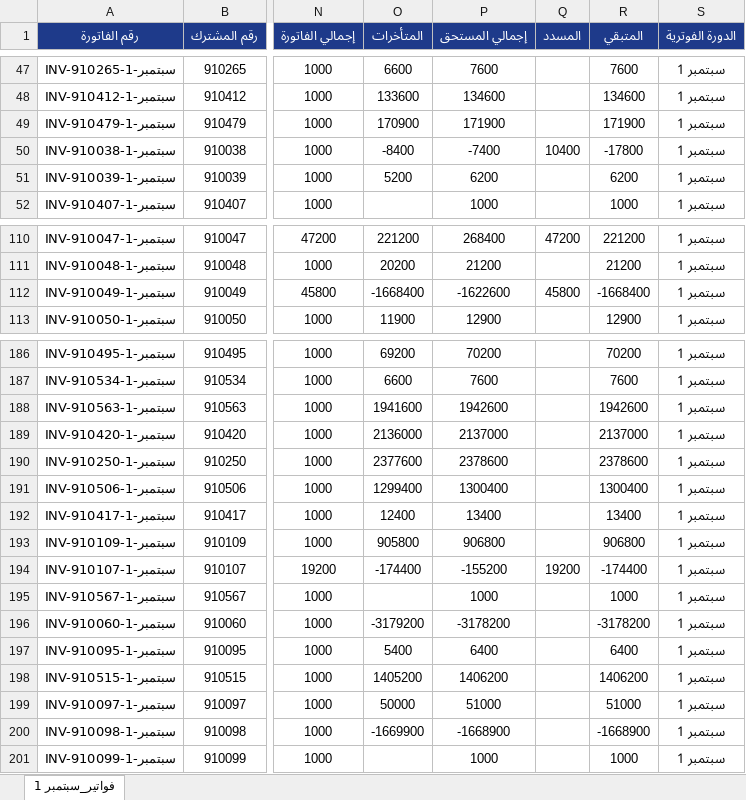
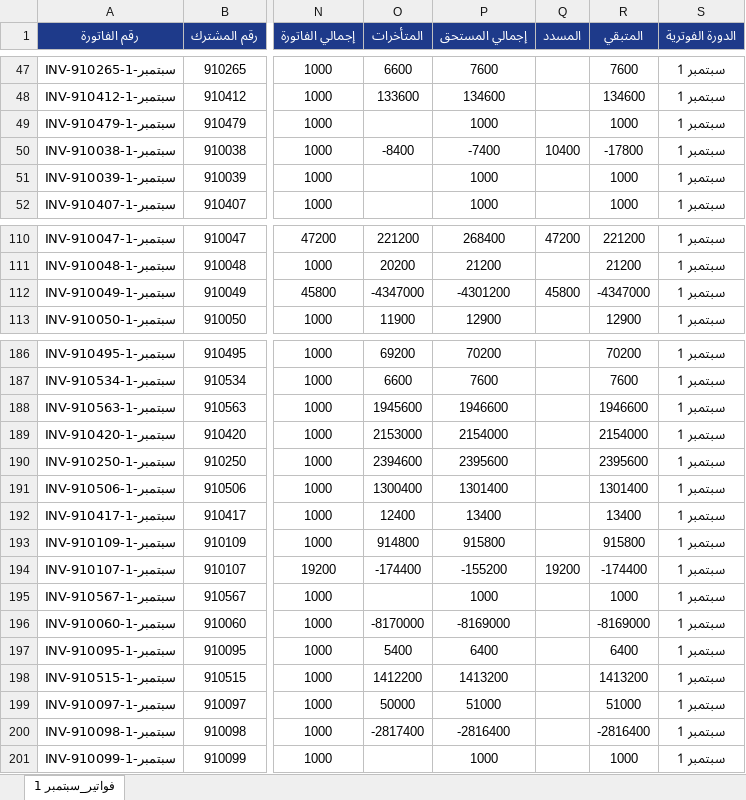
Before and after one commit to abedaq/smart-power-erp-, an Excel workbook: server/internal/services/test_cycle_export.xlsx, sheet فواتير_سبتمبر 1, drawn as a sheet; only a part is shown, gaps mark what is left out; values as stored, in another font and other column widths than the file's, no borders; the diff covers the shown part only; the diff names each change by its address in the sheet, - before the commit and + after, or states it on an @@ line.

```diff
--- a/server/internal/services/test_cycle_export.xlsx (sheet فواتير_سبتمبر 1)
+++ b/server/internal/services/test_cycle_export.xlsx (sheet فواتير_سبتمبر 1)
-O49 (المتأخرات): 170900
+O49 (المتأخرات): (empty)
-P49 (إجمالي المستحق): 171900
+P49 (إجمالي المستحق): 1000
-R49 (المتبقي): 171900
+R49 (المتبقي): 1000
-O51 (المتأخرات): 5200
+O51 (المتأخرات): (empty)
-P51 (إجمالي المستحق): 6200
+P51 (إجمالي المستحق): 1000
-R51 (المتبقي): 6200
+R51 (المتبقي): 1000
-O112 (المتأخرات): -1668400
+O112 (المتأخرات): -4347000
-P112 (إجمالي المستحق): -1622600
+P112 (إجمالي المستحق): -4301200
-R112 (المتبقي): -1668400
+R112 (المتبقي): -4347000
-O188 (المتأخرات): 1941600
+O188 (المتأخرات): 1945600
-P188 (إجمالي المستحق): 1942600
+P188 (إجمالي المستحق): 1946600
-R188 (المتبقي): 1942600
+R188 (المتبقي): 1946600
-O189 (المتأخرات): 2136000
+O189 (المتأخرات): 2153000
-P189 (إجمالي المستحق): 2137000
+P189 (إجمالي المستحق): 2154000
-R189 (المتبقي): 2137000
+R189 (المتبقي): 2154000
-O190 (المتأخرات): 2377600
+O190 (المتأخرات): 2394600
-P190 (إجمالي المستحق): 2378600
+P190 (إجمالي المستحق): 2395600
-R190 (المتبقي): 2378600
+R190 (المتبقي): 2395600
-O191 (المتأخرات): 1299400
+O191 (المتأخرات): 1300400
-P191 (إجمالي المستحق): 1300400
+P191 (إجمالي المستحق): 1301400
-R191 (المتبقي): 1300400
+R191 (المتبقي): 1301400
-O193 (المتأخرات): 905800
+O193 (المتأخرات): 914800
-P193 (إجمالي المستحق): 906800
+P193 (إجمالي المستحق): 915800
-R193 (المتبقي): 906800
+R193 (المتبقي): 915800
-O196 (المتأخرات): -3179200
+O196 (المتأخرات): -8170000
-P196 (إجمالي المستحق): -3178200
+P196 (إجمالي المستحق): -8169000
-R196 (المتبقي): -3178200
+R196 (المتبقي): -8169000
-O198 (المتأخرات): 1405200
+O198 (المتأخرات): 1412200
-P198 (إجمالي المستحق): 1406200
+P198 (إجمالي المستحق): 1413200
-R198 (المتبقي): 1406200
+R198 (المتبقي): 1413200
-O200 (المتأخرات): -1669900
+O200 (المتأخرات): -2817400
-P200 (إجمالي المستحق): -1668900
+P200 (إجمالي المستحق): -2816400
-R200 (المتبقي): -1668900
+R200 (المتبقي): -2816400
```
Also changed, not shown: 286 edited cells elsewhere in this sheet, 18 other files.
